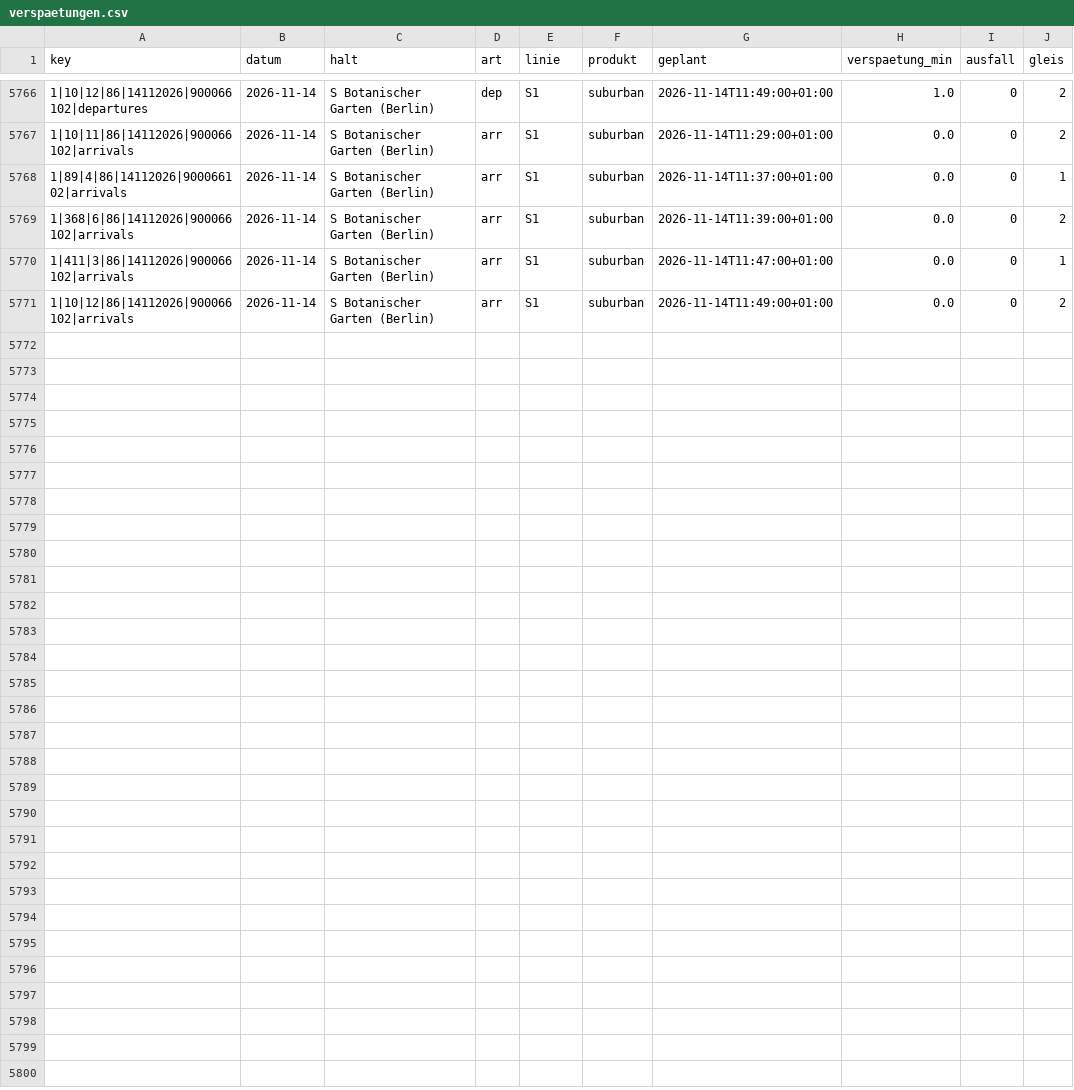
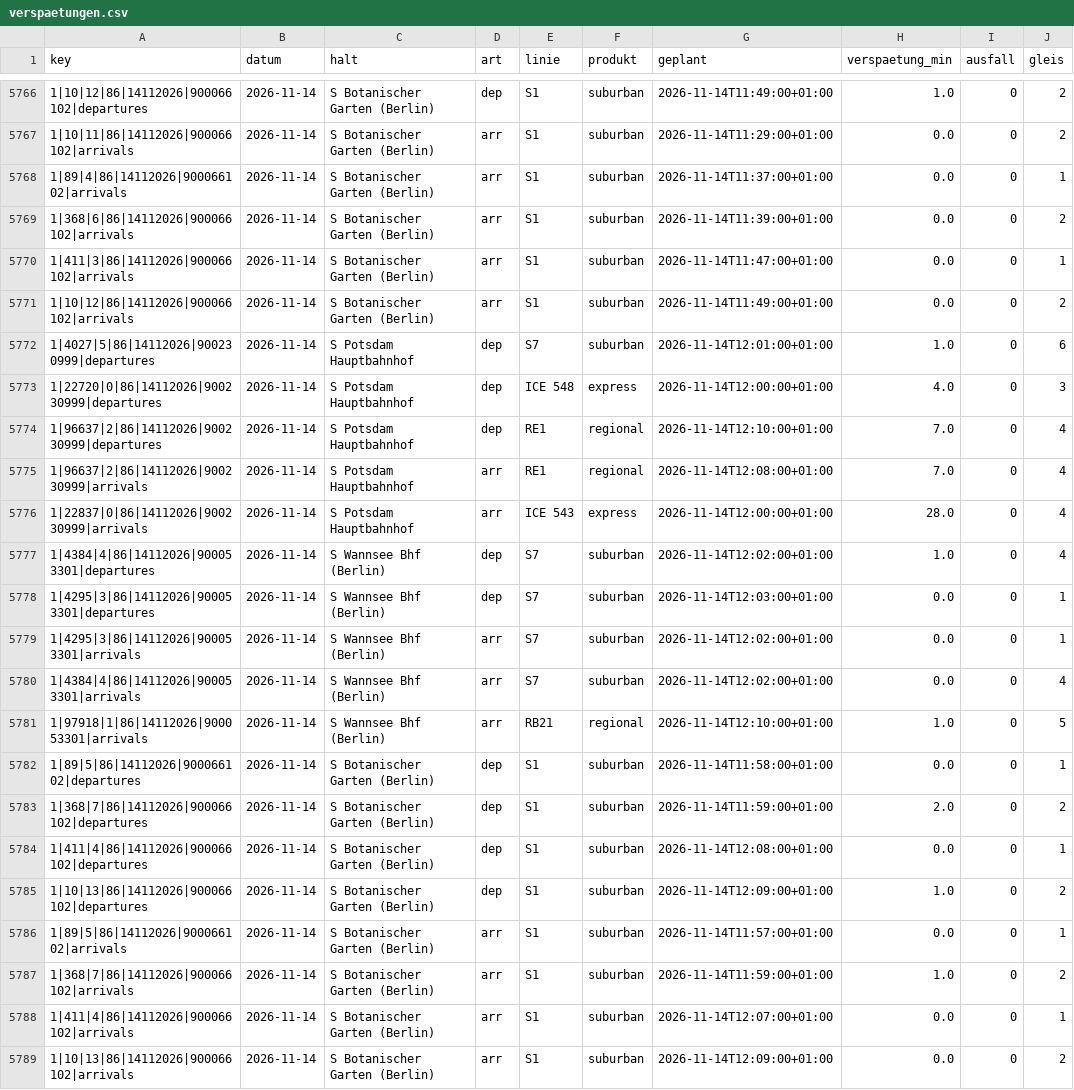
Before and after one commit to carlstadie/Pendelplan, a CSV file: data/verspaetungen.csv, drawn as a sheet; only a part is shown, gaps mark what is left out.

```diff
--- a/data/verspaetungen.csv
+++ b/data/verspaetungen.csv
@@ -5771 +5771,19 @@ key,datum,halt,art,linie,produkt,geplant,verspaetung_min,ausfall,gleis
 1|10|12|86|14112026|900066102|arrivals,2026-11-14,S Botanischer Garten (Berlin),arr,S1,suburban,2026-11-14T11:49:00+01:00,0.0,0,2
+1|4027|5|86|14112026|900230999|departures,2026-11-14,S Potsdam Hauptbahnhof,dep,S7,suburban,2026-11-14T12:01:00+01:00,1.0,0,6
+1|22720|0|86|14112026|900230999|departures,2026-11-14,S Potsdam Hauptbahnhof,dep,ICE 548,express,2026-11-14T12:00:00+01:00,4.0,0,3
+1|96637|2|86|14112026|900230999|departures,2026-11-14,S Potsdam Hauptbahnhof,dep,RE1,regional,2026-11-14T12:10:00+01:00,7.0,0,4
+1|96637|2|86|14112026|900230999|arrivals,2026-11-14,S Potsdam Hauptbahnhof,arr,RE1,regional,2026-11-14T12:08:00+01:00,7.0,0,4
+1|22837|0|86|14112026|900230999|arrivals,2026-11-14,S Potsdam Hauptbahnhof,arr,ICE 543,express,2026-11-14T12:00:00+01:00,28.0,0,4
+1|4384|4|86|14112026|900053301|departures,2026-11-14,S Wannsee Bhf (Berlin),dep,S7,suburban,2026-11-14T12:02:00+01:00,1.0,0,4
+1|4295|3|86|14112026|900053301|departures,2026-11-14,S Wannsee Bhf (Berlin),dep,S7,suburban,2026-11-14T12:03:00+01:00,0.0,0,1
+1|4295|3|86|14112026|900053301|arrivals,2026-11-14,S Wannsee Bhf (Berlin),arr,S7,suburban,2026-11-14T12:02:00+01:00,0.0,0,1
+1|4384|4|86|14112026|900053301|arrivals,2026-11-14,S Wannsee Bhf (Berlin),arr,S7,suburban,2026-11-14T12:02:00+01:00,0.0,0,4
+1|97918|1|86|14112026|900053301|arrivals,2026-11-14,S Wannsee Bhf (Berlin),arr,RB21,regional,2026-11-14T12:10:00+01:00,1.0,0,5
+1|89|5|86|14112026|900066102|departures,2026-11-14,S Botanischer Garten (Berlin),dep,S1,suburban,2026-11-14T11:58:00+01:00,0.0,0,1
+1|368|7|86|14112026|900066102|departures,2026-11-14,S Botanischer Garten (Berlin),dep,S1,suburban,2026-11-14T11:59:00+01:00,2.0,0,2
+1|411|4|86|14112026|900066102|departures,2026-11-14,S Botanischer Garten (Berlin),dep,S1,suburban,2026-11-14T12:08:00+01:00,0.0,0,1
+1|10|13|86|14112026|900066102|departures,2026-11-14,S Botanischer Garten (Berlin),dep,S1,suburban,2026-11-14T12:09:00+01:00,1.0,0,2
+1|89|5|86|14112026|900066102|arrivals,2026-11-14,S Botanischer Garten (Berlin),arr,S1,suburban,2026-11-14T11:57:00+01:00,0.0,0,1
+1|368|7|86|14112026|900066102|arrivals,2026-11-14,S Botanischer Garten (Berlin),arr,S1,suburban,2026-11-14T11:59:00+01:00,1.0,0,2
+1|411|4|86|14112026|900066102|arrivals,2026-11-14,S Botanischer Garten (Berlin),arr,S1,suburban,2026-11-14T12:07:00+01:00,0.0,0,1
+1|10|13|86|14112026|900066102|arrivals,2026-11-14,S Botanischer Garten (Berlin),arr,S1,suburban,2026-11-14T12:09:00+01:00,0.0,0,2
```
Also changed, not shown: 1 other file.
